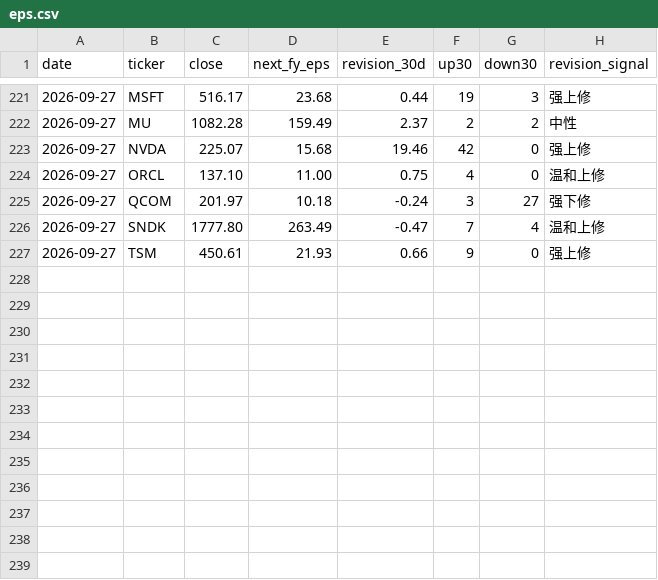
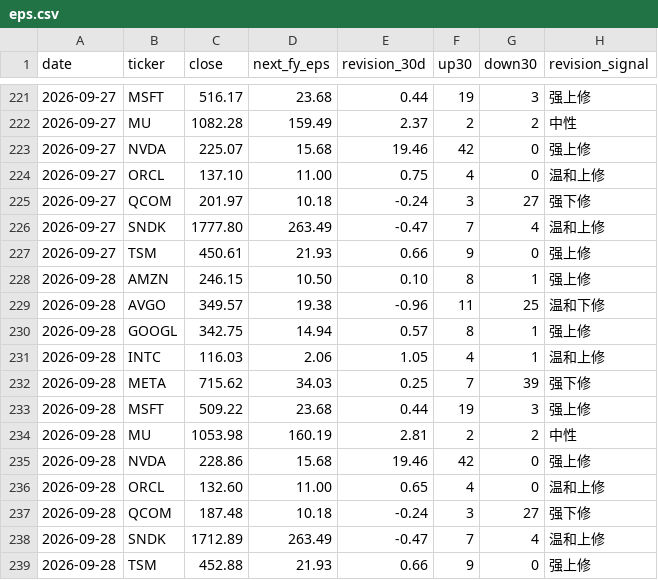
Before and after one commit to cool1990/Invest_Dashboard, a CSV file: data/raw/semis/oldsite/eps.csv, drawn as a sheet; only a part is shown, gaps mark what is left out; the diff names each change by its address in the sheet, - before the commit and + after, or states it on an @@ line.

```diff
--- a/data/raw/semis/oldsite/eps.csv
+++ b/data/raw/semis/oldsite/eps.csv
+row 228: 2026-09-28 | AMZN | 246.15 | 10.50 | 0.10 | 8 | 1 | 强上修
+row 229: 2026-09-28 | AVGO | 349.57 | 19.38 | -0.96 | 11 | 25 | 温和下修
+row 230: 2026-09-28 | GOOGL | 342.75 | 14.94 | 0.57 | 8 | 1 | 强上修
+row 231: 2026-09-28 | INTC | 116.03 | 2.06 | 1.05 | 4 | 1 | 温和上修
+row 232: 2026-09-28 | META | 715.62 | 34.03 | 0.25 | 7 | 39 | 强下修
+row 233: 2026-09-28 | MSFT | 509.22 | 23.68 | 0.44 | 19 | 3 | 强上修
+row 234: 2026-09-28 | MU | 1053.98 | 160.19 | 2.81 | 2 | 2 | 中性
+row 235: 2026-09-28 | NVDA | 228.86 | 15.68 | 19.46 | 42 | 0 | 强上修
+row 236: 2026-09-28 | ORCL | 132.60 | 11.00 | 0.65 | 4 | 0 | 温和上修
+row 237: 2026-09-28 | QCOM | 187.48 | 10.18 | -0.24 | 3 | 27 | 强下修
+row 238: 2026-09-28 | SNDK | 1712.89 | 263.49 | -0.47 | 7 | 4 | 温和上修
+row 239: 2026-09-28 | TSM | 452.88 | 21.93 | 0.66 | 9 | 0 | 强上修
```
Also changed, not shown: data/raw/semis/oldsite/gpu.csv, data/raw/semis/oldsite/korea.csv, 6 other files.
